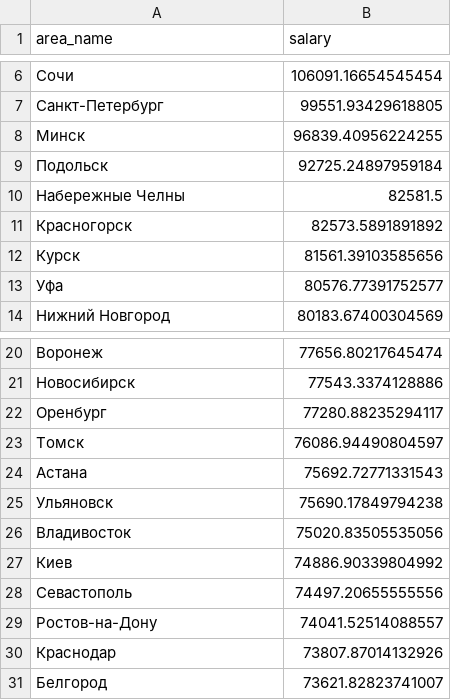
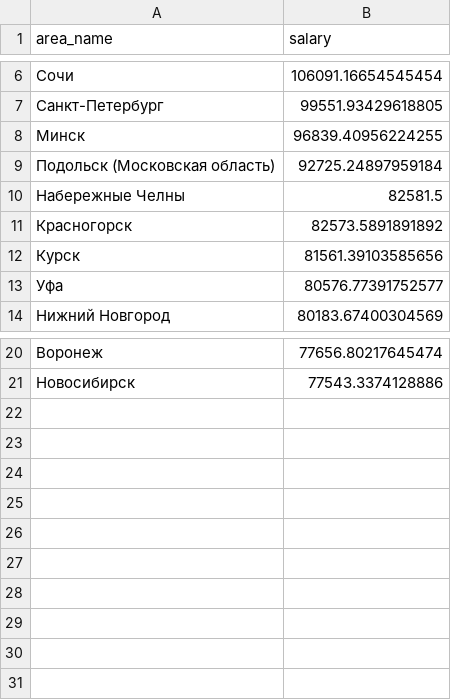
Before and after one commit to Ycalk/AnalystInNumbers, a CSV file: back/back/stat/profession/salary_by_area.csv, drawn as a sheet; only a part is shown, gaps mark what is left out.

```diff
--- a/back/back/stat/profession/salary_by_area.csv
+++ b/back/back/stat/profession/salary_by_area.csv
@@ -8,3 +8,3 @@ area_name,salary
 Минск,96839.40956224255
-Подольск,92725.24897959184
+Подольск (Московская область),92725.24897959184
 Набережные Челны,82581.5
@@ -21,11 +21 @@ area_name,salary
 Новосибирск,77543.3374128886
-Оренбург,77280.88235294117
-Томск,76086.94490804597
-Астана,75692.72771331543
-Ульяновск,75690.17849794238
-Владивосток,75020.83505535056
-Киев,74886.90339804992
-Севастополь,74497.20655555556
-Ростов-на-Дону,74041.52514088557
-Краснодар,73807.87014132926
-Белгород,73621.82823741007
```
Also changed, not shown: back/back/stat/all/count_by_area.csv, back/back/stat/all/salary_by_area.csv, 1 other file.
